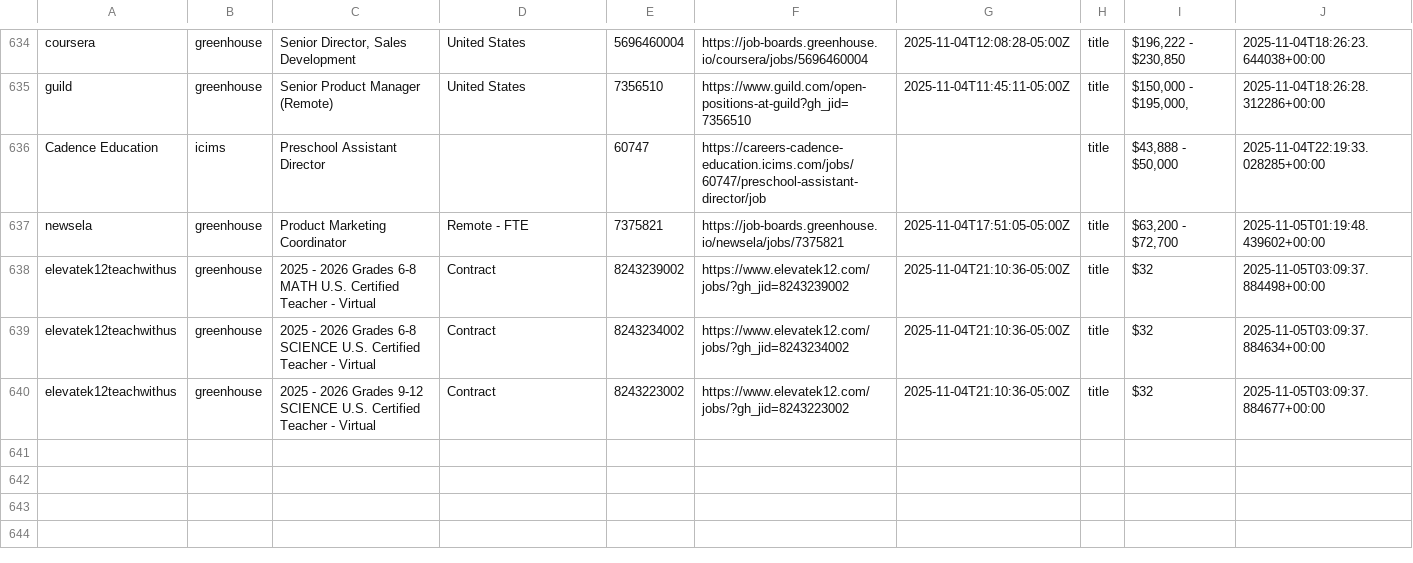
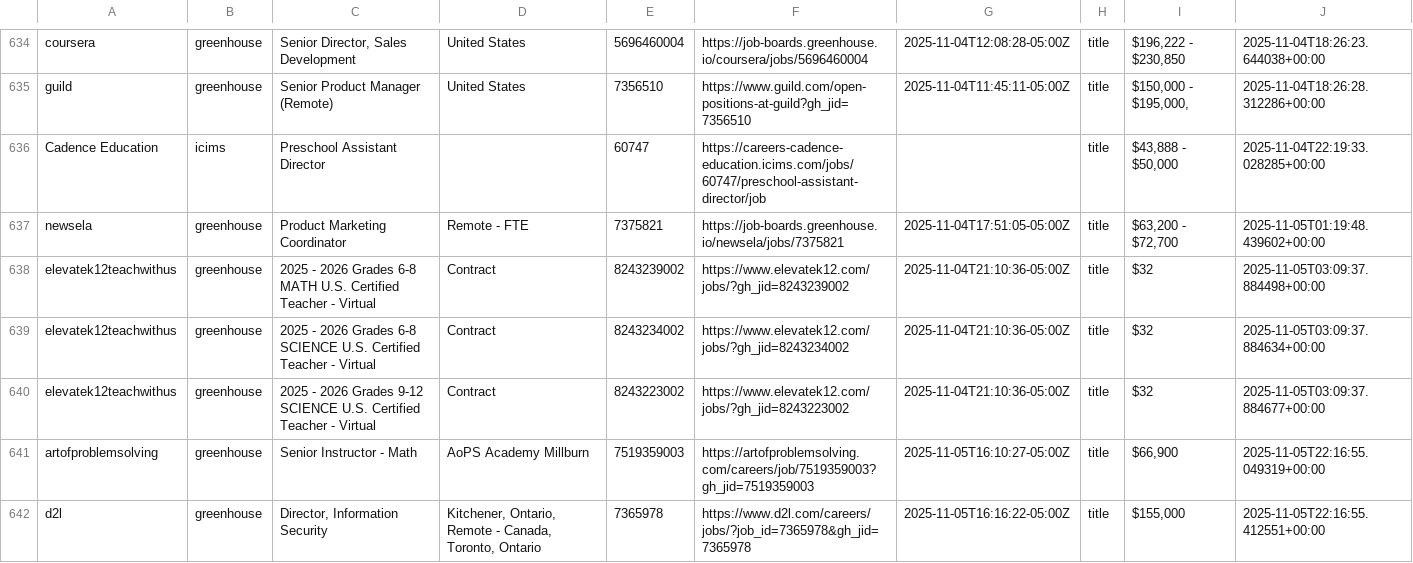
Before and after one commit to mollyoliviamund-maker/edtech-jobs, a CSV file: edtech_jobs.csv, drawn as a sheet; only a part is shown, gaps mark what is left out; the diff names each change by its address in the sheet, - before the commit and + after, or states it on an @@ line.

```diff
--- a/edtech_jobs.csv
+++ b/edtech_jobs.csv
+row 641: artofproblemsolving | greenhouse | Senior Instructor - Math | AoPS Academy Millburn | 7519359003 | https://artofproblemsolving.com/careers/job/7519359003?gh_jid=7519359003 | 2025-11-05T16:10:27-05:00Z | title | $66,900 | 2025-11-05T22:16:55.049319+00:00
+row 642: d2l | greenhouse | Director, Information Security | Kitchener, Ontario, Remote - Canada, Toronto, Ontario | 7365978 | https://www.d2l.com/careers/jobs/?job_id=7365978&gh_jid=7365978 | 2025-11-05T16:16:22-05:00Z | title | $155,000 | 2025-11-05T22:16:55.412551+00:00
```
Also changed, not shown: 1 other file.
